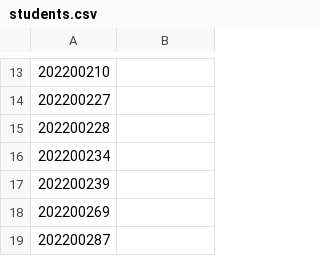
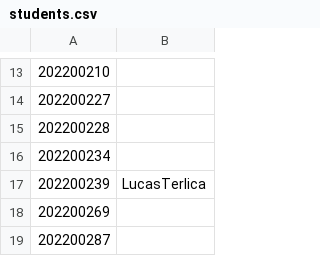
Before and after one commit to StuntsPT/pr_bio_2022-2023_assignments, a CSV file: students.csv, drawn as a sheet; only a part is shown, gaps mark what is left out.

Commit message:
Username addition
I added my username as you asked.

```diff
--- a/students.csv
+++ b/students.csv
@@ -16,3 +16,3 @@
 202200234;
-202200239;
+202200239;LucasTerlica
 202200269;
```
